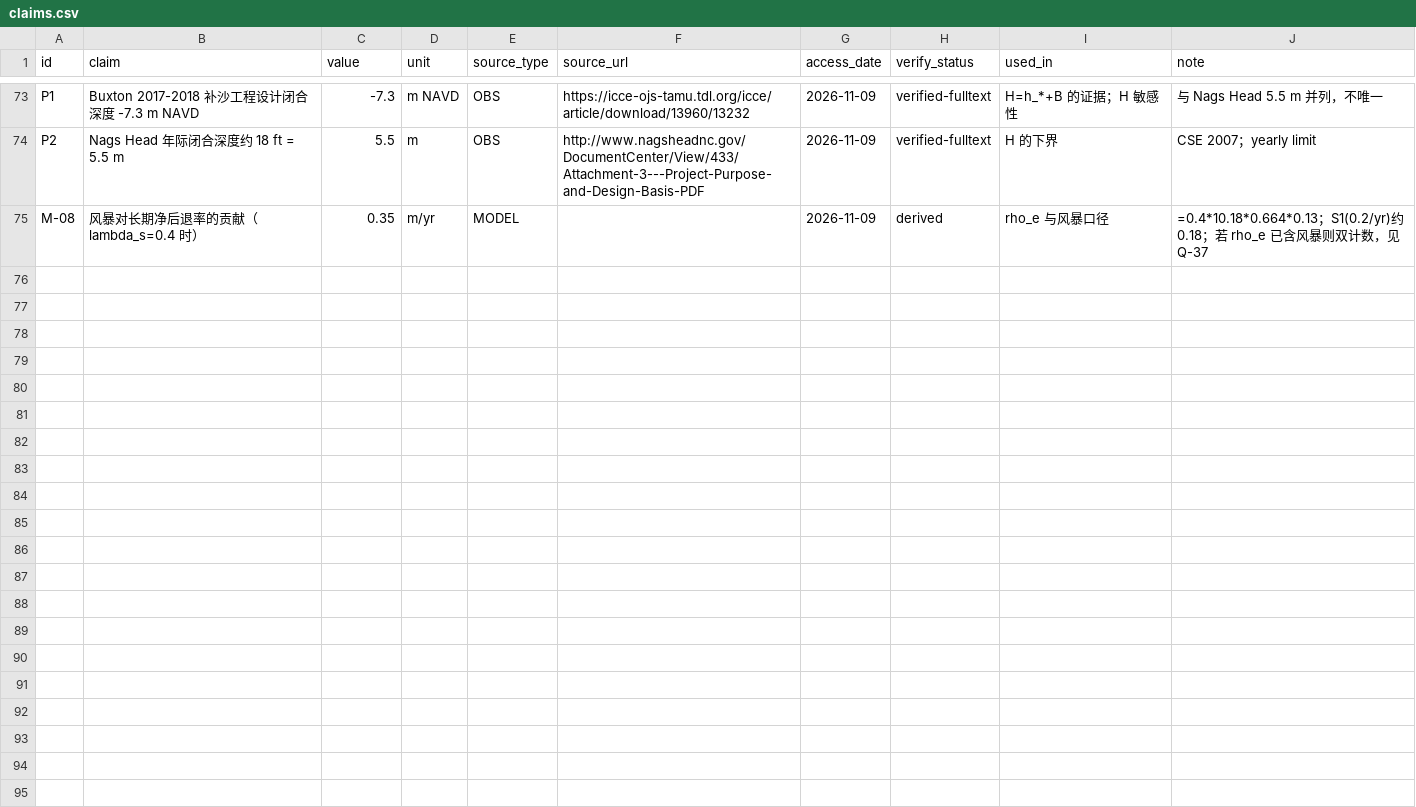
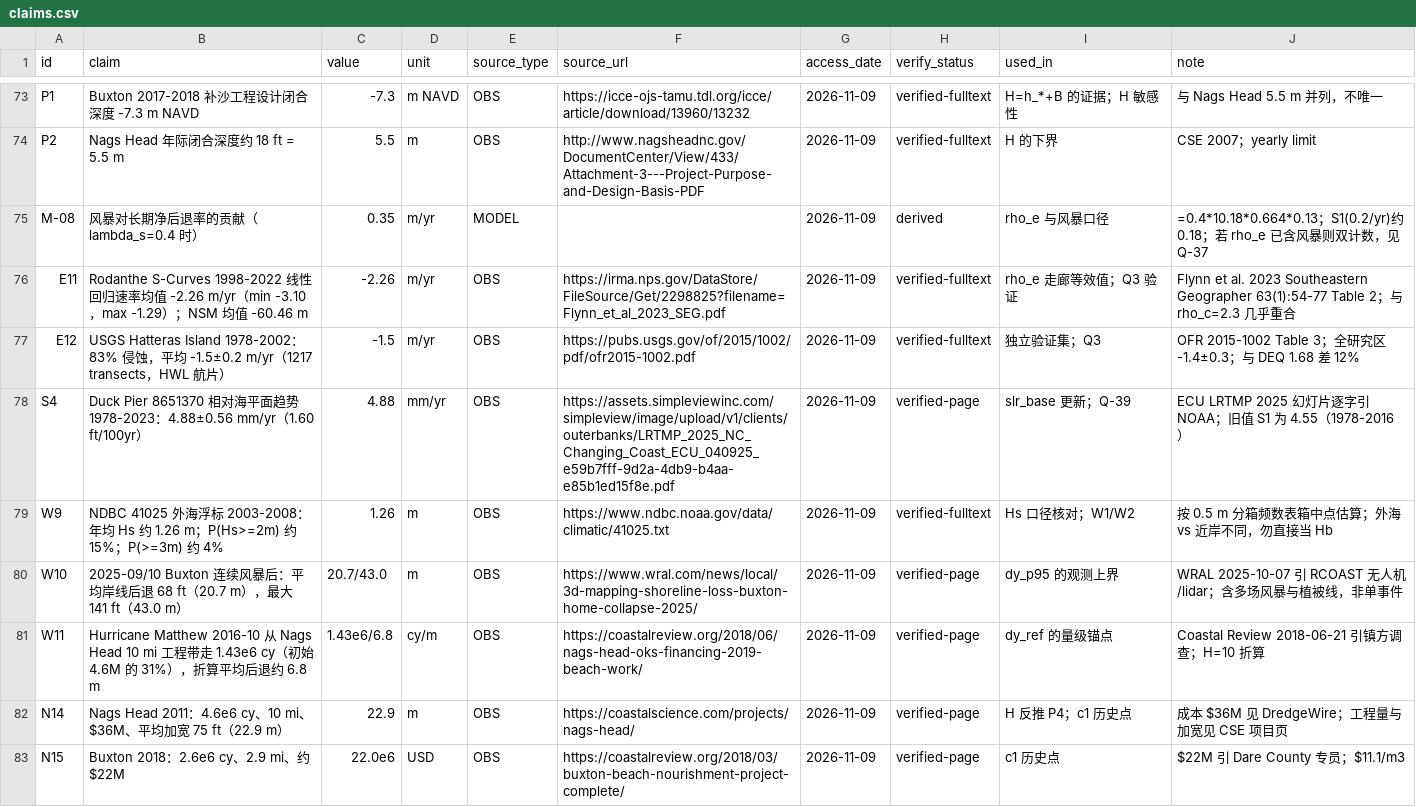
Before and after one commit to KN-1998/where-does-the-sand-go, a CSV file: ledger/claims.csv, drawn as a sheet; only a part is shown, gaps mark what is left out; the diff covers the shown part only; the diff names each change by its address in the sheet, - before the commit and + after, or states it on an @@ line.

```diff
--- a/ledger/claims.csv
+++ b/ledger/claims.csv
+row 76: E11 | Rodanthe S-Curves 1998-2022 线性回归速率均值 -2.26 m/yr（min -3.10，max -1.29）；NSM 均值 -60.46 m | -2.26 | m/yr | OBS | https://irma.nps.gov/DataStore/FileSource/Get/2298825?filename=Flynn_et_al_2023_SEG.pdf | 2026-11-09 | verified-fulltext | rho_e 走廊等效值；Q3 验证 | Flynn et al. 2023 Southeastern Geographer 63(1):54-77 Table 2；与 rho_c=2.3 几乎重合
+row 77: E12 | USGS Hatteras Island 1978-2002：83% 侵蚀，平均 -1.5±0.2 m/yr（1217 transects，HWL 航片） | -1.5 | m/yr | OBS | https://pubs.usgs.gov/of/2015/1002/pdf/ofr2015-1002.pdf | 2026-11-09 | verified-fulltext | 独立验证集；Q3 | OFR 2015-1002 Table 3；全研究区 -1.4±0.3；与 DEQ 1.68 差 12%
+row 78: S4 | Duck Pier 8651370 相对海平面趋势 1978-2023：4.88±0.56 mm/yr（1.60 ft/100yr） | 4.88 | mm/yr | OBS | https://assets.simpleviewinc.com/simpleview/image/upload/v1/clients/outerbanks/LRTMP_2025_NC_Changing_Coast_ECU_040925_e59b7fff-9d2a-4db9-b4aa-e85b1ed15f8e.pdf | 2026-11-09 | verified-page | slr_base 更新；Q-39 | ECU LRTMP 2025 幻灯片逐字引 NOAA；旧值 S1 为 4.55（1978-2016）
+row 79: W9 | NDBC 41025 外海浮标 2003-2008：年均 Hs 约 1.26 m；P(Hs>=2m) 约 15%；P(>=3m) 约 4% | 1.26 | m | OBS | https://www.ndbc.noaa.gov/data/climatic/41025.txt | 2026-11-09 | verified-fulltext | Hs 口径核对；W1/W2 | 按 0.5 m 分箱频数表箱中点估算；外海 vs 近岸不同，勿直接当 Hb
+row 80: W10 | 2025-09/10 Buxton 连续风暴后：平均岸线后退 68 ft（20.7 m），最大 141 ft（43.0 m） | 20.7/43.0 | m | OBS | https://www.wral.com/news/local/3d-mapping-shoreline-loss-buxton-home-collapse-2025/ | 2026-11-09 | verified-page | dy_p95 的观测上界 | WRAL 2025-10-07 引 RCOAST 无人机/lidar；含多场风暴与植被线，非单事件
+row 81: W11 | Hurricane Matthew 2016-10 从 Nags Head 10 mi 工程带走 1.43e6 cy（初始 4.6M 的 31%），折算平均后退约 6.8 m | 1.43e6/6.8 | cy/m | OBS | https://coastalreview.org/2018/06/nags-head-oks-financing-2019-beach-work/ | 2026-11-09 | verified-page | dy_ref 的量级锚点 | Coastal Review 2018-06-21 引镇方调查；H=10 折算
+row 82: N14 | Nags Head 2011：4.6e6 cy、10 mi、$36M、平均加宽 75 ft（22.9 m） | 22.9 | m | OBS | https://coastalscience.com/projects/nags-head/ | 2026-11-09 | verified-page | H 反推 P4；c1 历史点 | 成本 $36M 见 DredgeWire；工程量与加宽见 CSE 项目页
+row 83: N15 | Buxton 2018：2.6e6 cy、2.9 mi、约 $22M | 22.0e6 | USD | OBS | https://coastalreview.org/2018/03/buxton-beach-nourishment-project-complete/ | 2026-11-09 | verified-page | c1 历史点 | $22M 引 Dare County 专员；$11.1/m3
```
Also changed, not shown: 8 added rows elsewhere in this file, 14 other files.
